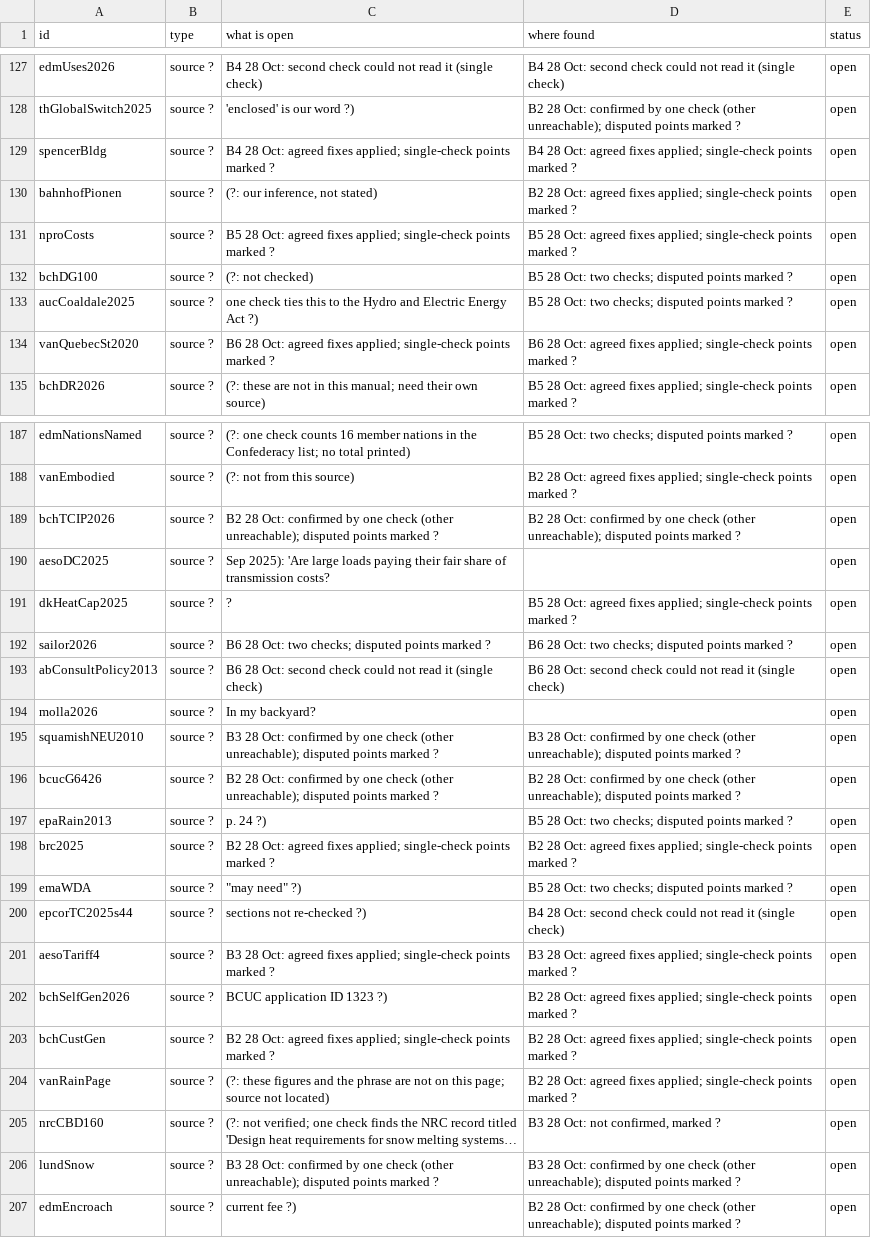
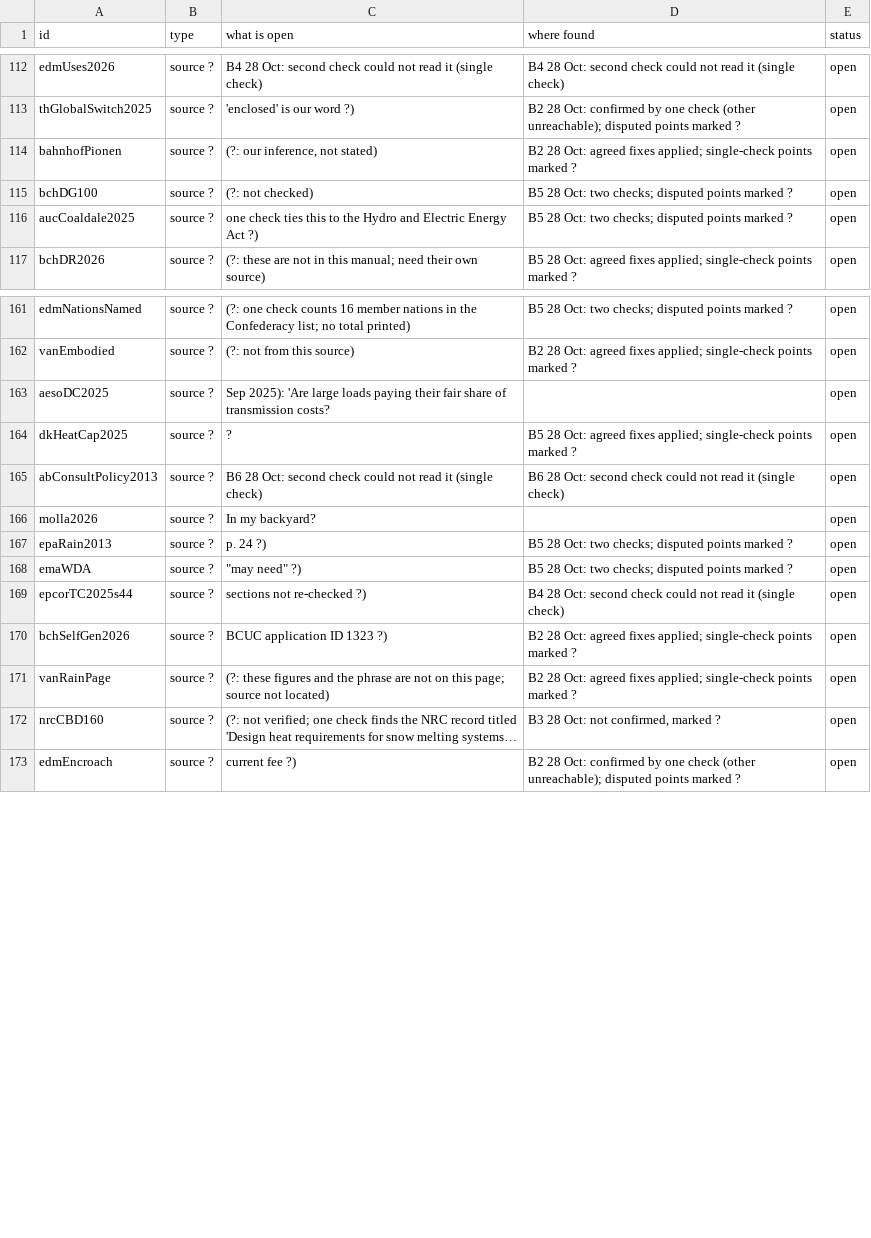
Before and after one commit to JennaBruggeman/beyond-data-siting-tool, a CSV file: checks/sweep/open_items.csv, drawn as a sheet; only a part is shown, gaps mark what is left out; long unchanged cells end in …; the diff covers the shown part only; the diff names each change by its address in the sheet, - before the commit and + after, or states it on an @@ line.

```diff
--- a/checks/sweep/open_items.csv
+++ b/checks/sweep/open_items.csv
-row 129: spencerBldg | source ? | B4 28 Oct: agreed fixes applied; single-check points marked ? | B4 28 Oct: agreed fixes applied; single-check points marked ? | open
-row 131: nproCosts | source ? | B5 28 Oct: agreed fixes applied; single-check points marked ? | B5 28 Oct: agreed fixes applied; single-check points marked ? | open
-row 134: vanQuebecSt2020 | source ? | B6 28 Oct: agreed fixes applied; single-check points marked ? | B6 28 Oct: agreed fixes applied; single-check points marked ? | open
-row 189: bchTCIP2026 | source ? | B2 28 Oct: confirmed by one check (other unreachable); disputed points marked ? | B2 28 Oct: confirmed by one check (other unreachable); disputed points marked ? | open
-row 192: sailor2026 | source ? | B6 28 Oct: two checks; disputed points marked ? | B6 28 Oct: two checks; disputed points marked ? | open
-row 195: squamishNEU2010 | source ? | B3 28 Oct: confirmed by one check (other unreachable); disputed points marked ? | B3 28 Oct: confirmed by one check (other unreachable); disputed points marked ? | open
-row 196: bcucG6426 | source ? | B2 28 Oct: confirmed by one check (other unreachable); disputed points marked ? | B2 28 Oct: confirmed by one check (other unreachable); disputed points marked ? | open
-row 198: brc2025 | source ? | B2 28 Oct: agreed fixes applied; single-check points marked ? | B2 28 Oct: agreed fixes applied; single-check points marked ? | open
-row 201: aesoTariff4 | source ? | B3 28 Oct: agreed fixes applied; single-check points marked ? | B3 28 Oct: agreed fixes applied; single-check points marked ? | open
-row 203: bchCustGen | source ? | B2 28 Oct: agreed fixes applied; single-check points marked ? | B2 28 Oct: agreed fixes applied; single-check points marked ? | open
-row 206: lundSnow | source ? | B3 28 Oct: confirmed by one check (other unreachable); disputed points marked ? | B3 28 Oct: confirmed by one check (other unreachable); disputed points marked ? | open
```
Also changed, not shown: 23 removed rows elsewhere in this file, 13 other files.
